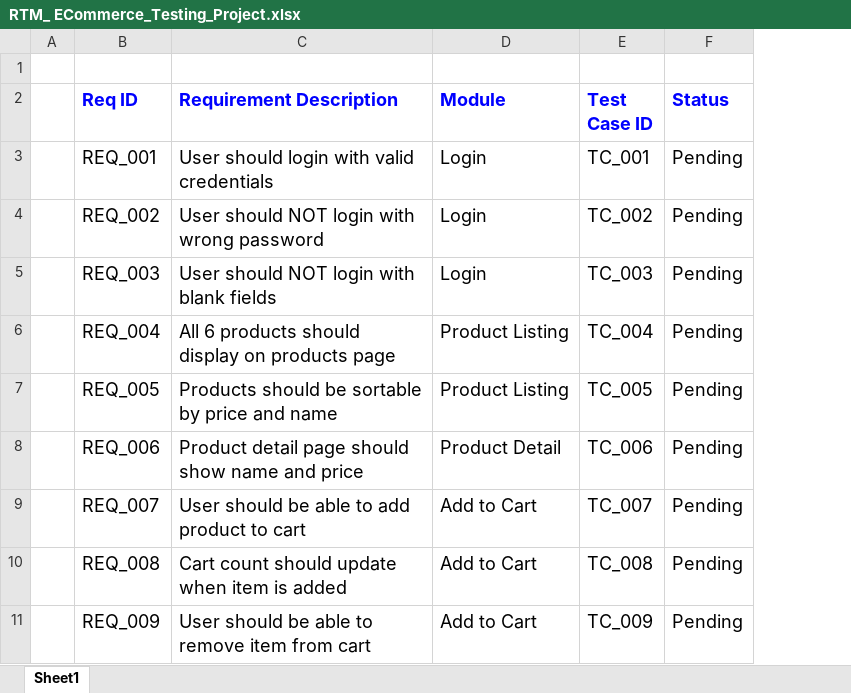
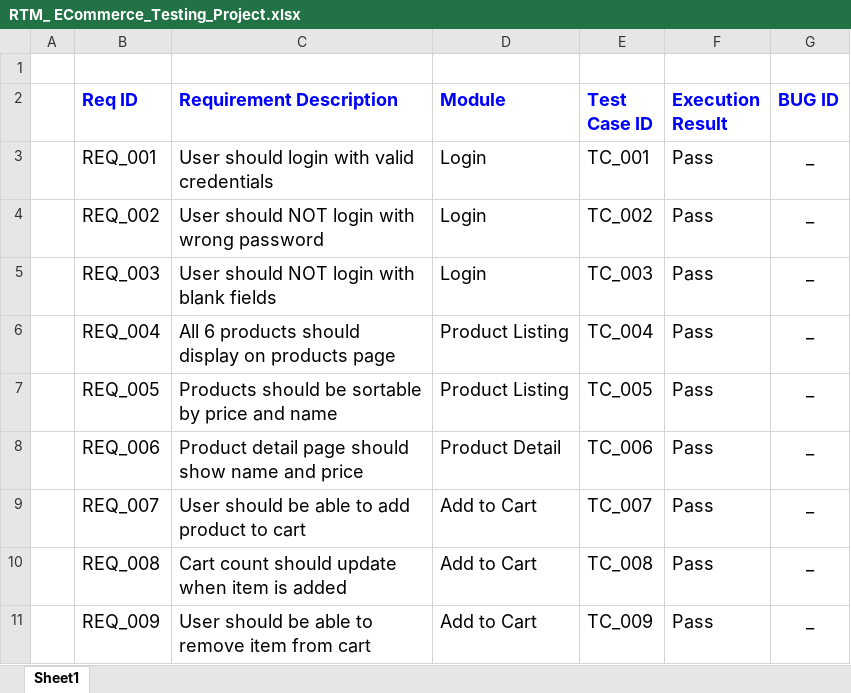
Before and after one commit to NeerajaPentakota/E-Commerce-Testing-Project, an Excel workbook: RTM_ ECommerce_Testing_Project.xlsx, sheet Sheet1, drawn as a sheet; only a part is shown; values as stored, in another font and other column widths than the file's, no borders; charts and pictures not drawn; removed rows and columns are numbered as before the commit, all else as after; the diff names each change by its address in the sheet, - before the commit and + after, or states it on an @@ line.

Commit message:
Added RTM Document

```diff
--- a/RTM_ ECommerce_Testing_Project.xlsx (sheet Sheet1)
+++ b/RTM_ ECommerce_Testing_Project.xlsx (sheet Sheet1)
-column F (Status), rows 3-11: all Pending
+column F (Execution Result), rows 3-11: all Pass
+column G (BUG ID), rows 3-11: all _
```
